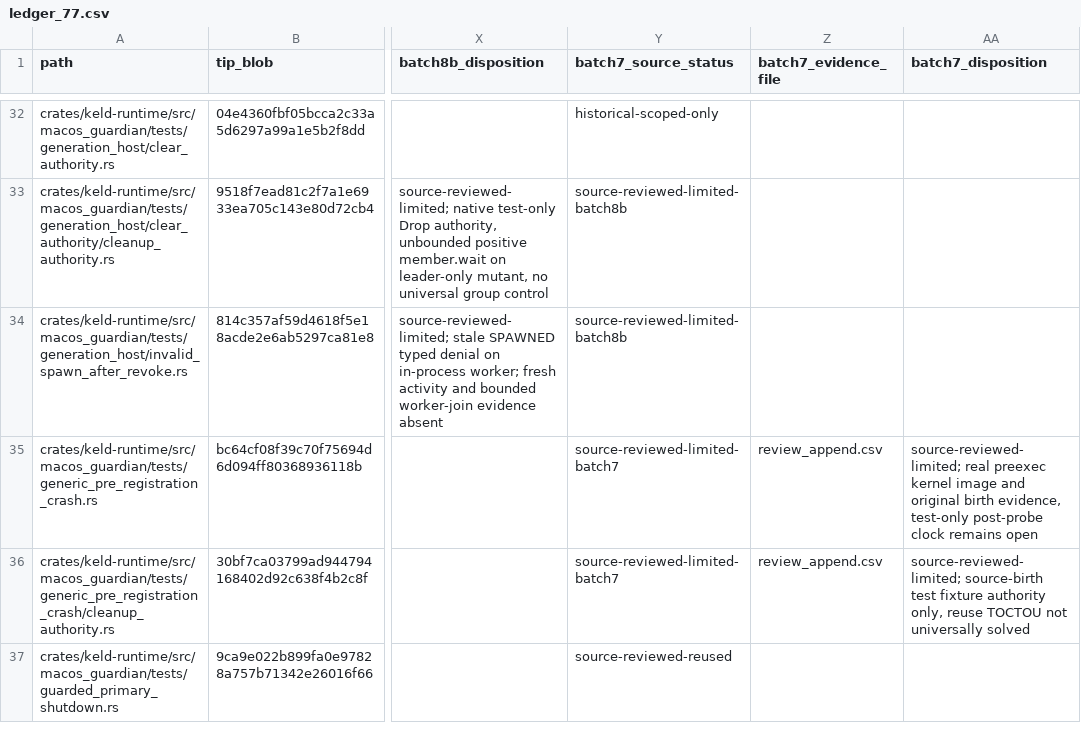
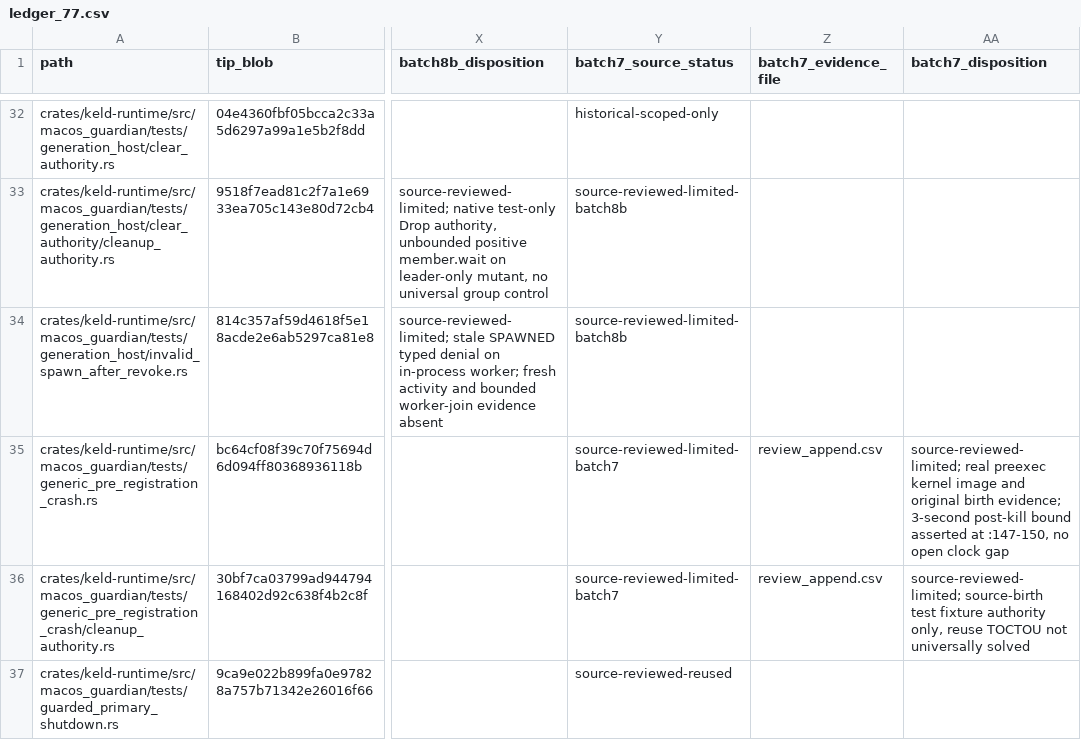
Before and after one commit to amishabenramani/keld, a CSV file: docs/audits/macos-guardian-2026-10-19-54ac81e5-sevenfile/ledger_77.csv, drawn as a sheet; only a part is shown, gaps mark what is left out; the diff names each change by its address in the sheet, - before the commit and + after, or states it on an @@ line.

Commit message:
docs(audit/macos): withdraw false generic_pre_registration_crash clock gap (GH-824)
killed_at is taken at generic_pre_registration_crash.rs:124, before the attested
SIGKILL, and :147-150 asserts killed_at.elapsed() < 3s after the dual-ESRCH loop,
so a late group/leader absence fails the test. The seven-file ledger recorded the
opposite as a residual test-only gap.

Correct the claim together in README.md, review_append.csv (source_finding and
disposition_and_gap) and ledger_77.csv (batch7_disposition), which verify_seven.py
requires to stay equal. Anchor lines 124 and 147 in verify_seven.py so a citation
that omits the post-kill bound is refused, with two failing-first tests that
assert the refusal message. Rebind the audit-readers and policy-readers digests in
tools/ci-inputs.json with tools/ci_inputs.py --rebind.

```diff
--- a/docs/audits/macos-guardian-2026-10-19-54ac81e5-sevenfile/ledger_77.csv
+++ b/docs/audits/macos-guardian-2026-10-19-54ac81e5-sevenfile/ledger_77.csv
-AA35 (batch7_disposition): …original birth evidence, test-only post-probe clock remains open
+AA35 (batch7_disposition): …original birth evidence; 3-second post-kill bound asserted at :147-150, no open clock gap
```
Also changed, not shown: docs/audits/macos-guardian-2026-10-19-54ac81e5-sevenfile/review_append.csv, 4 other files.
